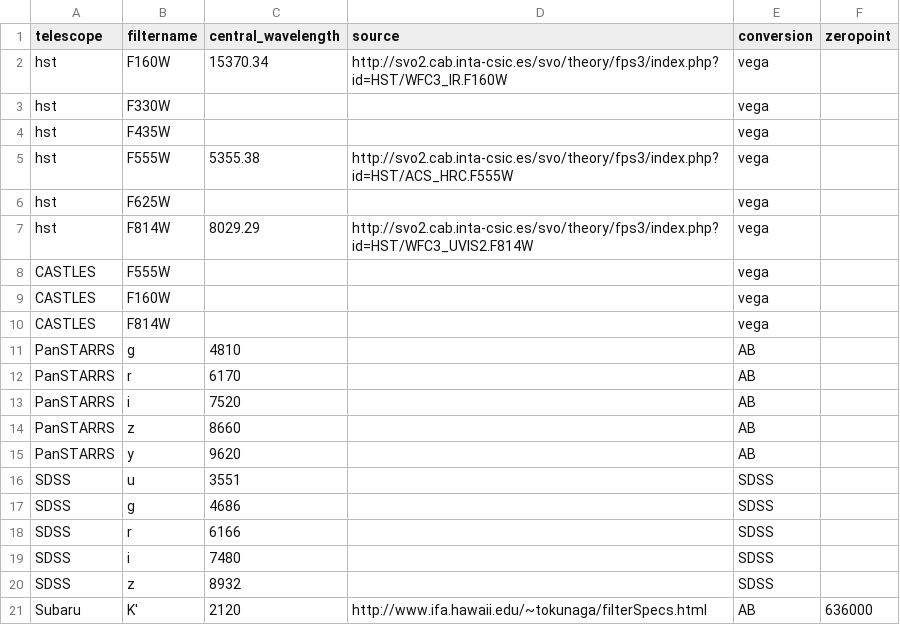
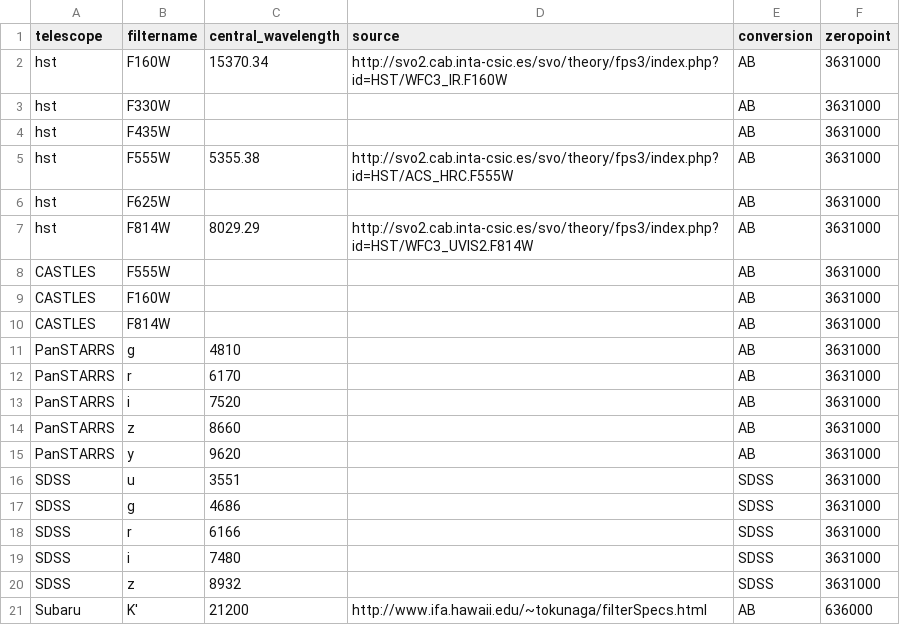
Before and after one commit to ikhebgeenaccount/lensed-qso-brp-2022, a CSV file: data/filter.csv, drawn as a sheet.

Commit message:
Update filter.csv

```diff
--- a/data/filter.csv
+++ b/data/filter.csv
@@ -1,21 +1,21 @@
 telescope,filtername,central_wavelength,source,conversion,zeropoint
-hst,F160W,15370.34,http://svo2.cab.inta-csic.es/svo/theory/fps3/index.php?id=HST/WFC3_IR.F160W,vega,
-hst,F330W,,,vega,
-hst,F435W,,,vega,
-hst,F555W,5355.38,http://svo2.cab.inta-csic.es/svo/theory/fps3/index.php?id=HST/ACS_HRC.F555W,vega,
-hst,F625W,,,vega,
-hst,F814W,8029.29,http://svo2.cab.inta-csic.es/svo/theory/fps3/index.php?id=HST/WFC3_UVIS2.F814W,vega,
-CASTLES,F555W,,,vega,
-CASTLES,F160W,,,vega,
-CASTLES,F814W,,,vega,
-PanSTARRS,g,4810,,AB,
-PanSTARRS,r,6170,,AB,
-PanSTARRS,i,7520,,AB,
-PanSTARRS,z,8660,,AB,
-PanSTARRS,y,9620,,AB,
-SDSS,u,3551,,SDSS,
-SDSS,g,4686,,SDSS,
-SDSS,r,6166,,SDSS,
-SDSS,i,7480,,SDSS,
-SDSS,z,8932,,SDSS,
-Subaru,K',2120,http://www.ifa.hawaii.edu/~tokunaga/filterSpecs.html,AB,636000
+hst,F160W,15370.34,http://svo2.cab.inta-csic.es/svo/theory/fps3/index.php?id=HST/WFC3_IR.F160W,AB,3631000
+hst,F330W,,,AB,3631000
+hst,F435W,,,AB,3631000
+hst,F555W,5355.38,http://svo2.cab.inta-csic.es/svo/theory/fps3/index.php?id=HST/ACS_HRC.F555W,AB,3631000
+hst,F625W,,,AB,3631000
+hst,F814W,8029.29,http://svo2.cab.inta-csic.es/svo/theory/fps3/index.php?id=HST/WFC3_UVIS2.F814W,AB,3631000
+CASTLES,F555W,,,AB,3631000
+CASTLES,F160W,,,AB,3631000
+CASTLES,F814W,,,AB,3631000
+PanSTARRS,g,4810,,AB,3631000
+PanSTARRS,r,6170,,AB,3631000
+PanSTARRS,i,7520,,AB,3631000
+PanSTARRS,z,8660,,AB,3631000
+PanSTARRS,y,9620,,AB,3631000
+SDSS,u,3551,,SDSS,3631000
+SDSS,g,4686,,SDSS,3631000
+SDSS,r,6166,,SDSS,3631000
+SDSS,i,7480,,SDSS,3631000
+SDSS,z,8932,,SDSS,3631000
+Subaru,K',21200,http://www.ifa.hawaii.edu/~tokunaga/filterSpecs.html,AB,636000
```
